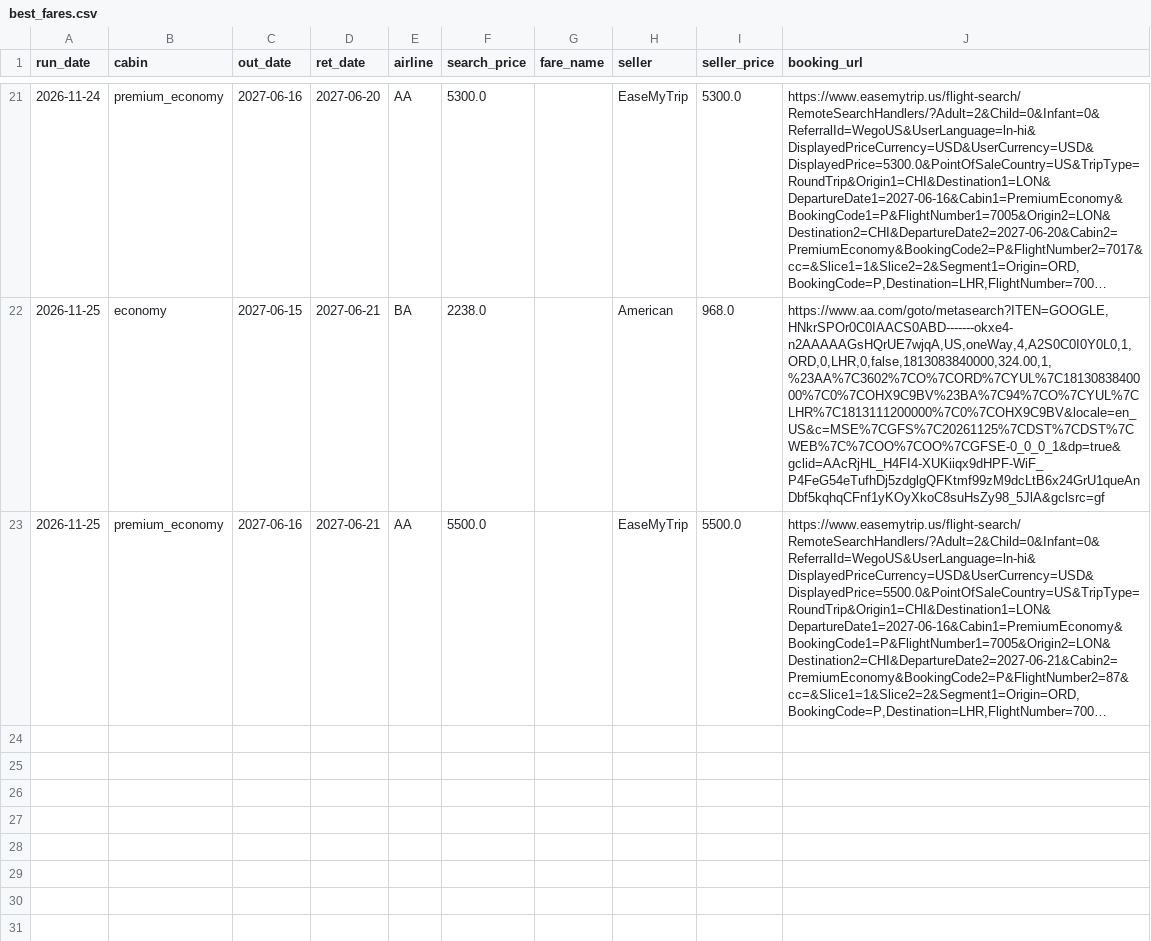
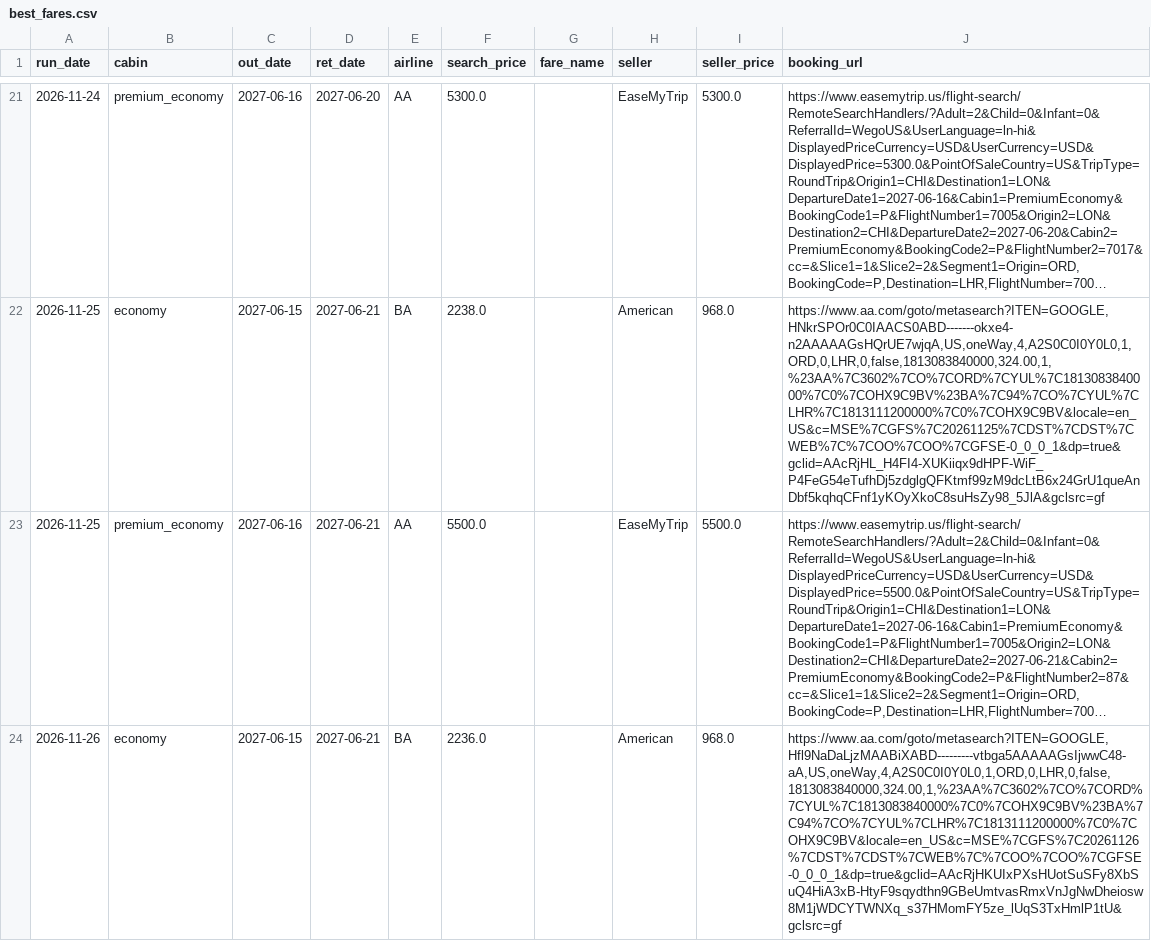
Before and after one commit to marksnetqth/london-fare-tracker, a CSV file: data/best_fares.csv, drawn as a sheet; only a part is shown, gaps mark what is left out; long unchanged cells end in …; the diff covers the shown part only; the diff names each change by its address in the sheet, - before the commit and + after, or states it on an @@ line.

```diff
--- a/data/best_fares.csv
+++ b/data/best_fares.csv
+row 24: 2026-11-26 | economy | 2027-06-15 | 2027-06-21 | BA | 2236.0 |  | American | 968.0 | https://www.aa.com/goto/metasearch?ITEN=GOOGLE,Hfl9NaDaLjzMAABiXABD---------vtbga5AAAAAGsIjwwC48-aA,US,oneWay,4,A2S0C0I0Y0L0,1,ORD,0,LHR,0,false,1813083840000,324.00,1,%23AA%7C3602%7CO%7CORD%7CYUL%7C1813083840000%7C0%7COHX9C9BV%23BA%7C94%7CO%7CYUL%7CLHR%7C1813111200000%7C0%7COHX9C9BV&locale=en_US&c=MSE%7CGFS%7C20261126%7CDST%7CDST%7CWEB%7C%7COO%7COO%7CGFSE-0_0_0_1&dp=true&gclid=AAcRjHKUIxPXsHUotSuSFy8XbSuQ4HiA3xB-HtyF9sqydthn9GBeUmtvasRmxVnJgNwDheiosw8M1jWDCYTWNXq_s37HMomFY5ze_lUqS3TxHmlP1tU&gclsrc=gf
```
Also changed, not shown: 1 added row elsewhere in this file, data/runs.csv, 3 other files.
